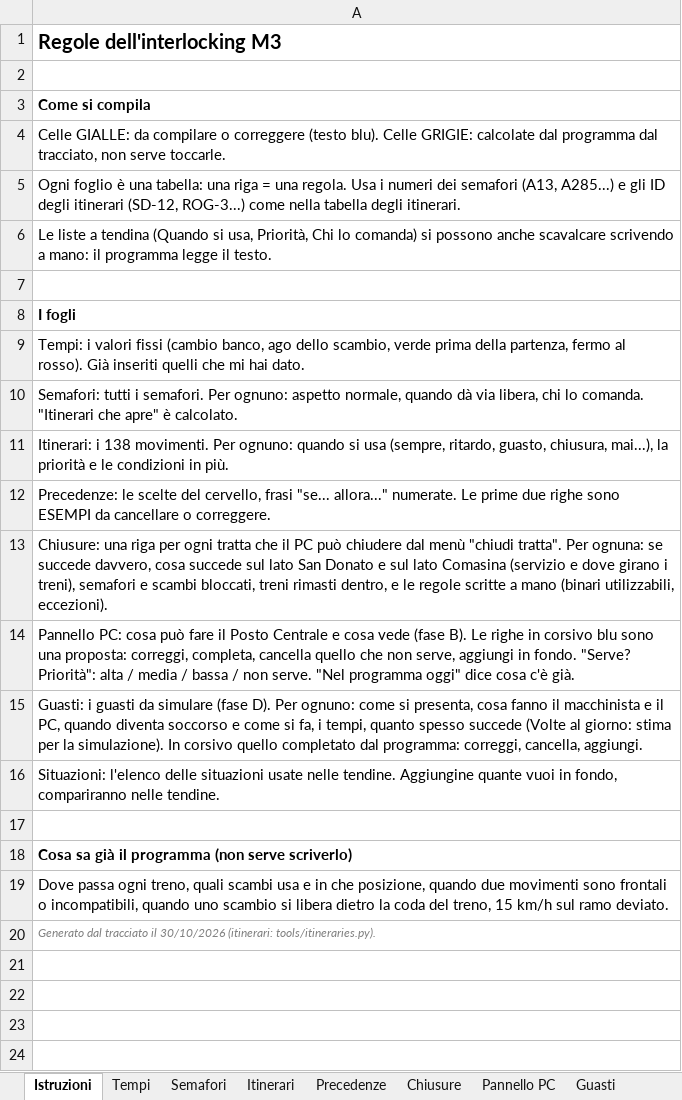
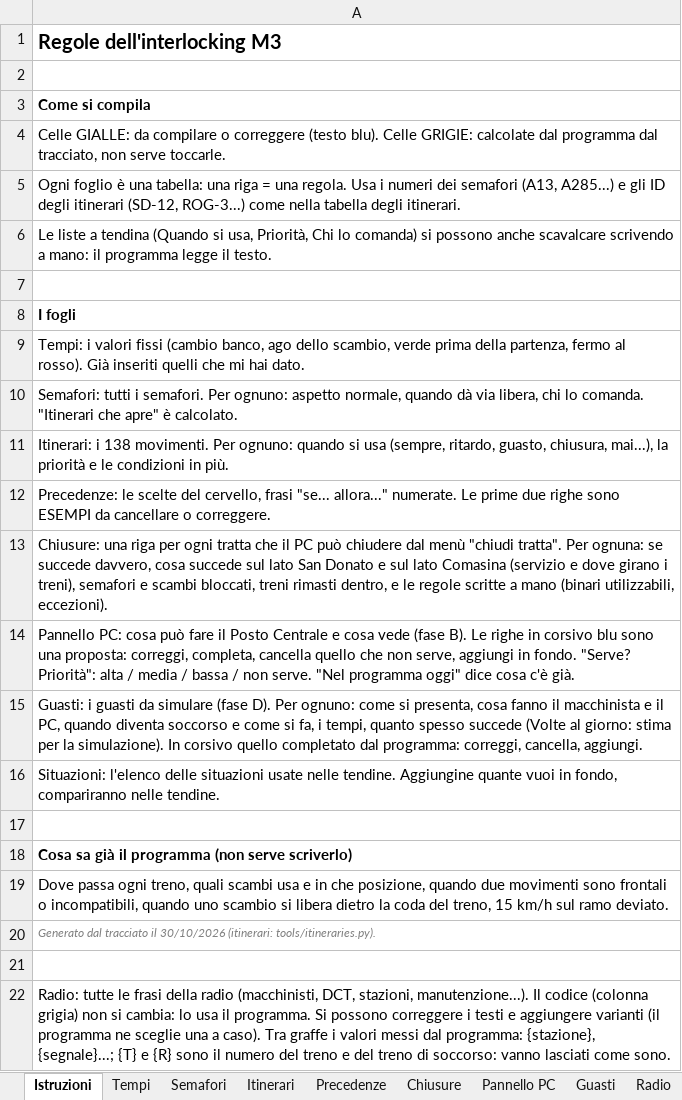
Before and after one commit to Frafire/milano-transit-live, an Excel workbook: data/Regole_interlocking_M3.xlsx, sheet Istruzioni, drawn as a sheet; values as stored, in another font and other column widths than the file's, no borders; the diff names each change by its address in the sheet, - before the commit and + after, or states it on an @@ line.

```diff
--- a/data/Regole_interlocking_M3.xlsx (sheet Istruzioni)
+++ b/data/Regole_interlocking_M3.xlsx (sheet Istruzioni)
+sheet tab: Radio
+row 21: (empty)
+row 22: Radio: tutte le frasi della radio (macchinisti, DCT, stazioni, manutenzione...). Il codice (colonna grigia) non si cambia: lo usa il programma. Si possono correggere i testi e aggiungere varianti (il programma ne sceglie una a caso). Tra graffe i valori messi dal programma: {stazione}, {segnale}...; {T} e {R} sono il numero del treno e del treno di soccorso: vanno lasciati come sono.
```
Also changed, not shown: 8 other files.
